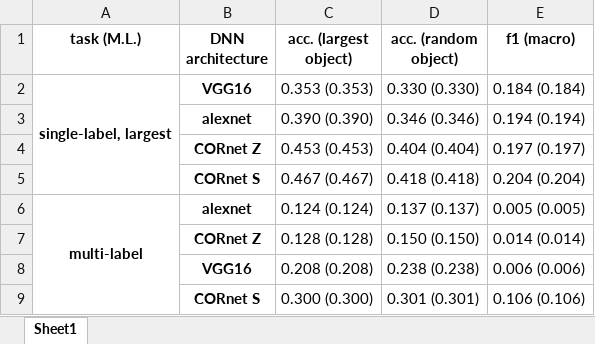
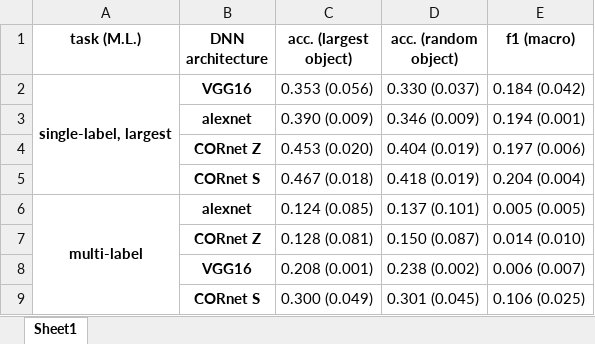
Before and after one commit to NickleDave/Nicholson-Prinz-JOV-DNNs-bio-vis, an Excel workbook: results/VSD/source_data/test_results_table_initialize_mean_sd_single_col.xlsx, sheet Sheet1, drawn as a sheet; values as stored, in another font and other column widths than the file's, no borders; the diff names each change by its address in the sheet, - before the commit and + after, or states it on an @@ line.

```diff
--- a/results/VSD/source_data/test_results_table_initialize_mean_sd_single_col.xlsx (sheet Sheet1)
+++ b/results/VSD/source_data/test_results_table_initialize_mean_sd_single_col.xlsx (sheet Sheet1)
-C2 (acc. (largest object)): 0.353 (0.353)
+C2 (acc. (largest object)): 0.353 (0.056)
-D2 (acc. (random object)): 0.330 (0.330)
+D2 (acc. (random object)): 0.330 (0.037)
-E2 (f1 (macro)): 0.184 (0.184)
+E2 (f1 (macro)): 0.184 (0.042)
-C3 (acc. (largest object)): 0.390 (0.390)
+C3 (acc. (largest object)): 0.390 (0.009)
-D3 (acc. (random object)): 0.346 (0.346)
+D3 (acc. (random object)): 0.346 (0.009)
-E3 (f1 (macro)): 0.194 (0.194)
+E3 (f1 (macro)): 0.194 (0.001)
-C4 (acc. (largest object)): 0.453 (0.453)
+C4 (acc. (largest object)): 0.453 (0.020)
-D4 (acc. (random object)): 0.404 (0.404)
+D4 (acc. (random object)): 0.404 (0.019)
-E4 (f1 (macro)): 0.197 (0.197)
+E4 (f1 (macro)): 0.197 (0.006)
-C5 (acc. (largest object)): 0.467 (0.467)
+C5 (acc. (largest object)): 0.467 (0.018)
-D5 (acc. (random object)): 0.418 (0.418)
+D5 (acc. (random object)): 0.418 (0.019)
-E5 (f1 (macro)): 0.204 (0.204)
+E5 (f1 (macro)): 0.204 (0.004)
-C6 (acc. (largest object)): 0.124 (0.124)
+C6 (acc. (largest object)): 0.124 (0.085)
-D6 (acc. (random object)): 0.137 (0.137)
+D6 (acc. (random object)): 0.137 (0.101)
-C7 (acc. (largest object)): 0.128 (0.128)
+C7 (acc. (largest object)): 0.128 (0.081)
-D7 (acc. (random object)): 0.150 (0.150)
+D7 (acc. (random object)): 0.150 (0.087)
-E7 (f1 (macro)): 0.014 (0.014)
+E7 (f1 (macro)): 0.014 (0.010)
-C8 (acc. (largest object)): 0.208 (0.208)
+C8 (acc. (largest object)): 0.208 (0.001)
-D8 (acc. (random object)): 0.238 (0.238)
+D8 (acc. (random object)): 0.238 (0.002)
-E8 (f1 (macro)): 0.006 (0.006)
+E8 (f1 (macro)): 0.006 (0.007)
-C9 (acc. (largest object)): 0.300 (0.300)
+C9 (acc. (largest object)): 0.300 (0.049)
-D9 (acc. (random object)): 0.301 (0.301)
+D9 (acc. (random object)): 0.301 (0.045)
-E9 (f1 (macro)): 0.106 (0.106)
+E9 (f1 (macro)): 0.106 (0.025)
```
Also changed, not shown: results/VSD/source_data/test_results_table_transfer_mean_sd_single_col.xlsx, results/searchstims/source_data/10stims/test_results_table_mean_sd_single_col.xlsx, 9 other files.
